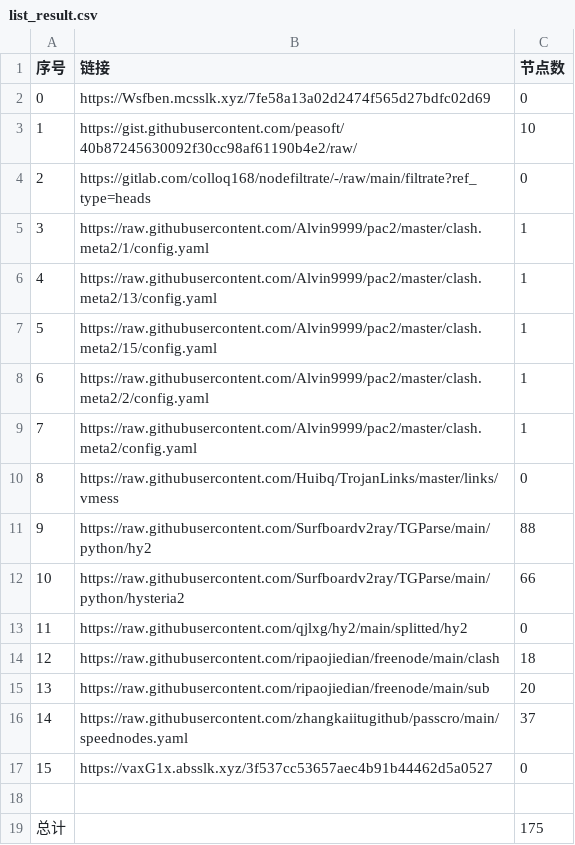
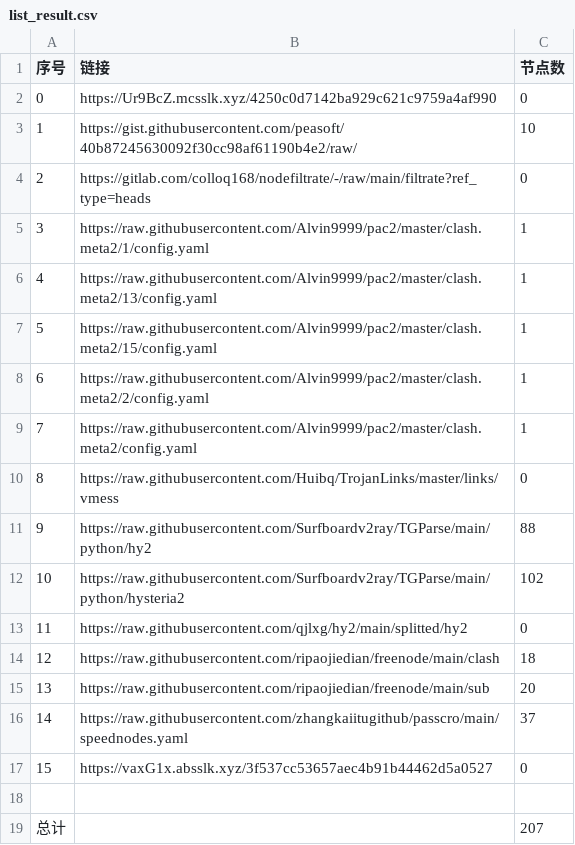
Before and after one commit to sileopro/NoMoreWalls, a CSV file: list_result.csv, drawn as a sheet.

```diff
--- a/list_result.csv
+++ b/list_result.csv
@@ -1,3 +1,3 @@
 序号,链接,节点数
-0,https://Wsfben.mcsslk.xyz/7fe58a13a02d2474f565d27bdfc02d69,0
+0,https://Ur9BcZ.mcsslk.xyz/4250c0d7142ba929c621c9759a4af990,0
 1,https://gist.githubusercontent.com/peasoft/40b87245630092f30cc98af61190b4e2/raw/,10
@@ -11,3 +11,3 @@
 9,https://raw.githubusercontent.com/Surfboardv2ray/TGParse/main/python/hy2,88
-10,https://raw.githubusercontent.com/Surfboardv2ray/TGParse/main/python/hysteria2,66
+10,https://raw.githubusercontent.com/Surfboardv2ray/TGParse/main/python/hysteria2,102
 11,https://raw.githubusercontent.com/qjlxg/hy2/main/splitted/hy2,0
@@ -18,2 +18,2 @@
 
-总计,,175
+总计,,207
```
Also changed, not shown: 9 other files.
